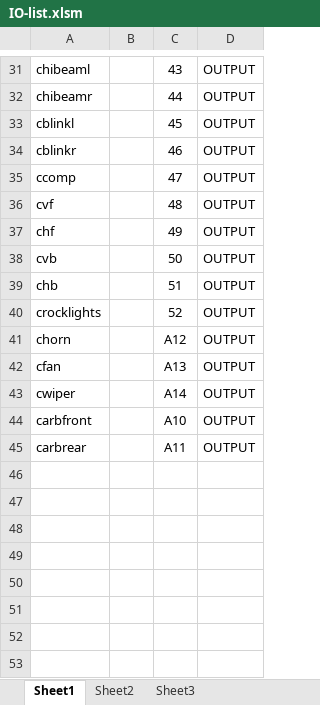
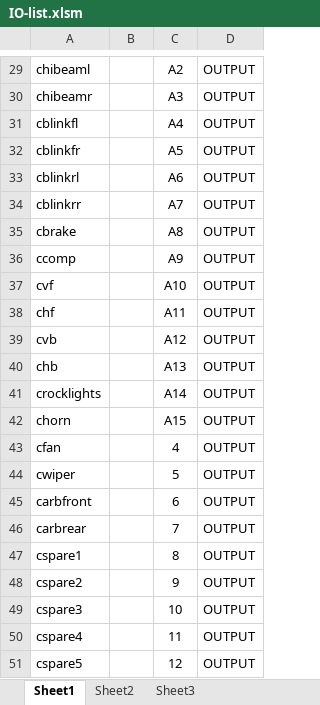
Before and after one commit to amund7/Willys, an Excel workbook: IO-list.xlsm, sheet Sheet1, drawn as a sheet; only a part is shown, gaps mark what is left out; values as stored, in another font and other column widths than the file's, no borders; addresses are those after the commit; the diff covers the shown part only; the diff names each change by its address in the sheet, - before the commit and + after, or states it on an @@ line.

```diff
--- a/IO-list.xlsm (sheet Sheet1)
+++ b/IO-list.xlsm (sheet Sheet1)
-C29: 43
+C29: A2
-C30: 44
+C30: A3
-A31: cblinkl
+A31: cblinkfl
-C31: 45
+C31: A4
+row 32: cblinkfr |  | A5 | OUTPUT
-A33: cblinkr
+A33: cblinkrl
-C33: 46
+C33: A6
+row 34: cblinkrr |  | A7 | OUTPUT
+row 35: cbrake |  | A8 | OUTPUT
-C36: 47
+C36: A9
-C37: 48
+C37: A10
-C38: 49
+C38: A11
-C39: 50
+C39: A12
-C40: 51
+C40: A13
-C41: 52
+C41: A14
-C42: A12
+C42: A15
-C43: A13
+C43: 4
-C44: A14
+C44: 5
-C45: A10
+C45: 6
-C46: A11
+C46: 7
+row 47: cspare1 |  | 8 | OUTPUT
+row 48: cspare2 |  | 9 | OUTPUT
+row 49: cspare3 |  | 10 | OUTPUT
+row 50: cspare4 |  | 11 | OUTPUT
+row 51: cspare5 |  | 12 | OUTPUT
```
Also changed, not shown: 2 added rows, 4 removed rows and 21 edited cells elsewhere in this sheet, sheet Sheet2, 6 other files.
